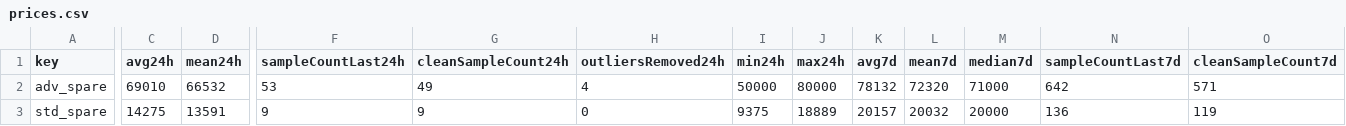
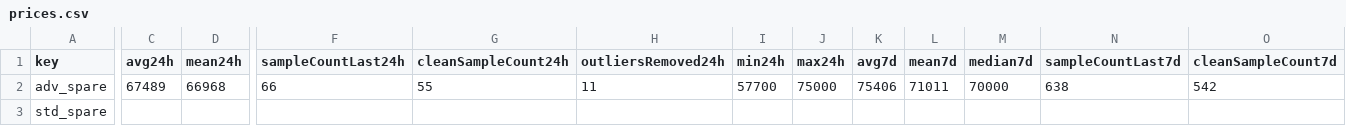
Before and after one commit to 4bidden-knowledge/Stalcrafter-X, a CSV file: prices.csv, drawn as a sheet; only a part is shown, gaps mark what is left out; the diff covers the shown part only; the diff names each change by its address in the sheet, - before the commit and + after, or states it on an @@ line.

Commit message:
Update prices.json (auto)

```diff
--- a/prices.csv
+++ b/prices.csv
-C2 (avg24h): 69010
+C2 (avg24h): 67489
-D2 (mean24h): 66532
+D2 (mean24h): 66968
-F2 (sampleCountLast24h): 53
+F2 (sampleCountLast24h): 66
-G2 (cleanSampleCount24h): 49
+G2 (cleanSampleCount24h): 55
-H2 (outliersRemoved24h): 4
+H2 (outliersRemoved24h): 11
-I2 (min24h): 50000
+I2 (min24h): 57700
-J2 (max24h): 80000
+J2 (max24h): 75000
-K2 (avg7d): 78132
+K2 (avg7d): 75406
-L2 (mean7d): 72320
+L2 (mean7d): 71011
-M2 (median7d): 71000
+M2 (median7d): 70000
-N2 (sampleCountLast7d): 642
+N2 (sampleCountLast7d): 638
-O2 (cleanSampleCount7d): 571
+O2 (cleanSampleCount7d): 542
-C3 (avg24h): 14275
+C3 (avg24h): (empty)
-D3 (mean24h): 13591
+D3 (mean24h): (empty)
-F3 (sampleCountLast24h): 9
+F3 (sampleCountLast24h): (empty)
-G3 (cleanSampleCount24h): 9
+G3 (cleanSampleCount24h): (empty)
-H3 (outliersRemoved24h): 0
+H3 (outliersRemoved24h): (empty)
-I3 (min24h): 9375
+I3 (min24h): (empty)
-J3 (max24h): 18889
+J3 (max24h): (empty)
-K3 (avg7d): 20157
+K3 (avg7d): (empty)
-L3 (mean7d): 20032
+L3 (mean7d): (empty)
-M3 (median7d): 20000
+M3 (median7d): (empty)
-N3 (sampleCountLast7d): 136
+N3 (sampleCountLast7d): (empty)
-O3 (cleanSampleCount7d): 119
+O3 (cleanSampleCount7d): (empty)
```
Also changed, not shown: 119 edited cells elsewhere in this file, 2 other files.
